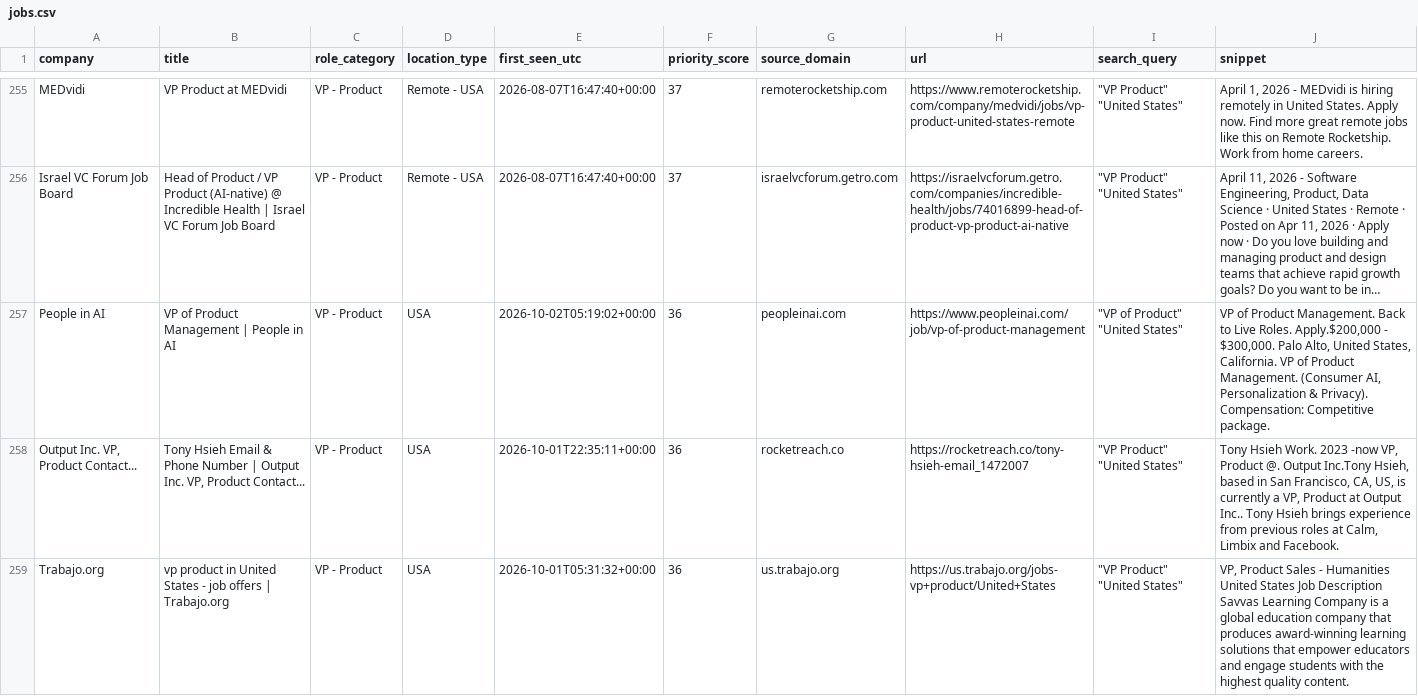
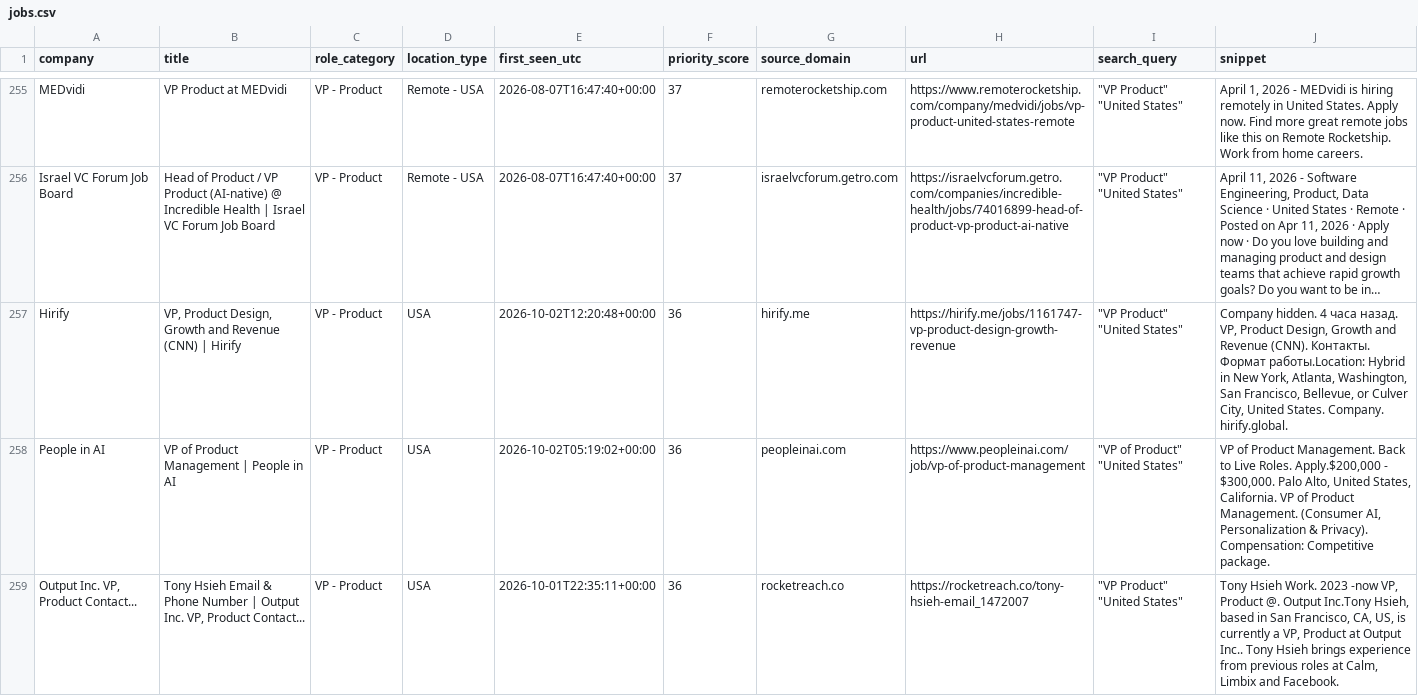
Before and after one commit to nycitydrew-collab/product-leadership-job-finder, a CSV file: jobs.csv, drawn as a sheet; only a part is shown, gaps mark what is left out; the shorter side is filled out with more unchanged rows; long unchanged cells end in …; the diff covers the shown part only; the diff names each change by its address in the sheet, - before the commit and + after, or states it on an @@ line.

```diff
--- a/jobs.csv
+++ b/jobs.csv
+row 257: Hirify | VP, Product Design, Growth and Revenue (CNN) | Hirify | VP - Product | USA | 2026-10-02T12:20:48+00:00 | 36 | hirify.me | https://hirify.me/jobs/1161747-vp-product-design-growth-revenue | "VP Product" "United States" | Company hidden. 4 часа назад. VP, Product Design, Growth and Revenue (CNN). Контакты. Формат работы.Location: Hybrid in New York, Atlanta, Washington, San Francisco, Bellevue, or Culver City, United States. Company. hirify.global.
```
Also changed, not shown: 1 added row elsewhere in this file.
